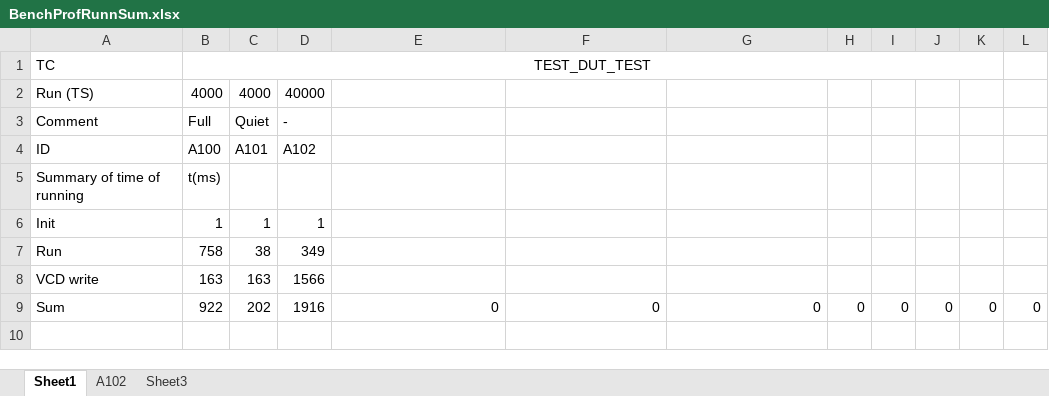
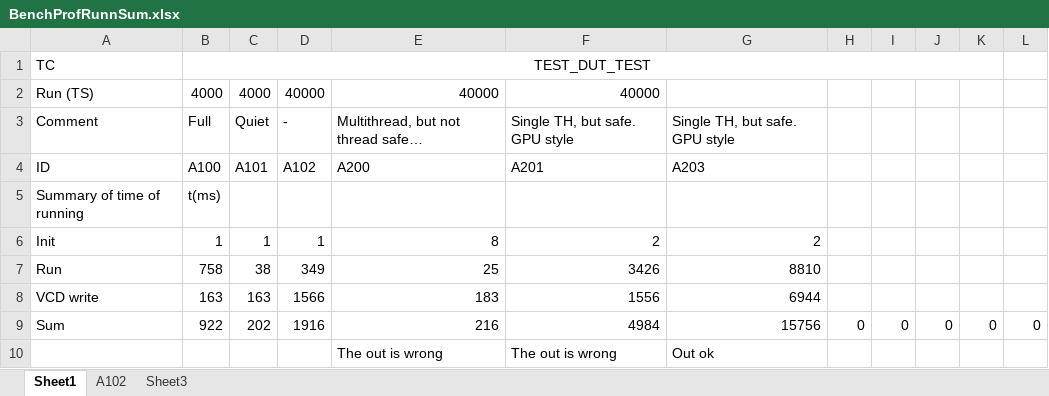
Before and after one commit to raczben/parsimony, an Excel workbook: BenchProfRunnSum.xlsx, sheet Sheet1, drawn as a sheet; values as stored, in another font and other column widths than the file's, no borders; the diff names each change by its address in the sheet, - before the commit and + after, or states it on an @@ line.

```diff
--- a/BenchProfRunnSum.xlsx (sheet Sheet1)
+++ b/BenchProfRunnSum.xlsx (sheet Sheet1)
-E2: (empty)
+E2: 40000
-F2: (empty)
+F2: 40000
-E3: (empty)
+E3: Multithread, but not thread safe…
-F3: (empty)
+F3: Single TH, but safe. GPU style
-G3: (empty)
+G3: Single TH, but safe. GPU style
-E4: (empty)
+E4: A200
-F4: (empty)
+F4: A201
-G4: (empty)
+G4: A203
-E6: (empty)
+E6: 8
-F6: (empty)
+F6: 2
-G6: (empty)
+G6: 2
-E7: (empty)
+E7: 25
-F7: (empty)
+F7: 3426
-G7: (empty)
+G7: 8810
-E8: (empty)
+E8: 183
-F8: (empty)
+F8: 1556
-G8: (empty)
+G8: 6944
-E9: 0
+E9: 216
-F9: 0
+F9: 4984
-G9: 0
+G9: 15756
+row 10:  |  |  |  | The out is wrong | The out is wrong | Out ok
```
Also changed, not shown: 12 other files.
